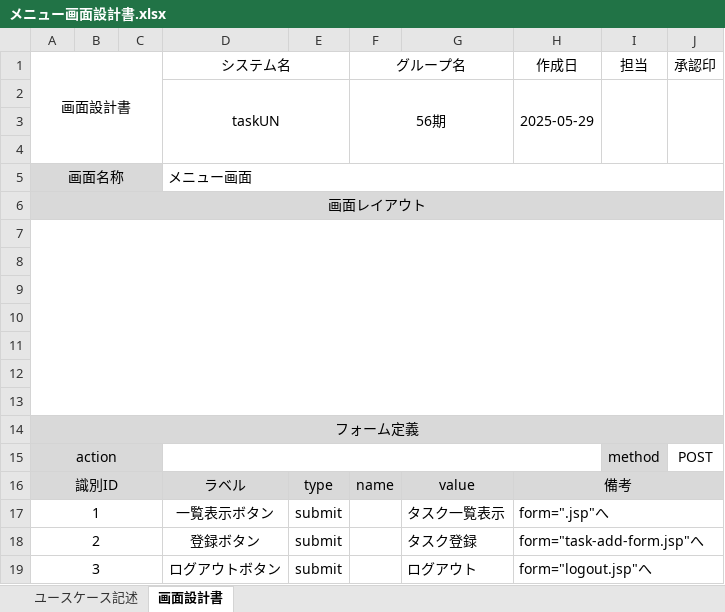
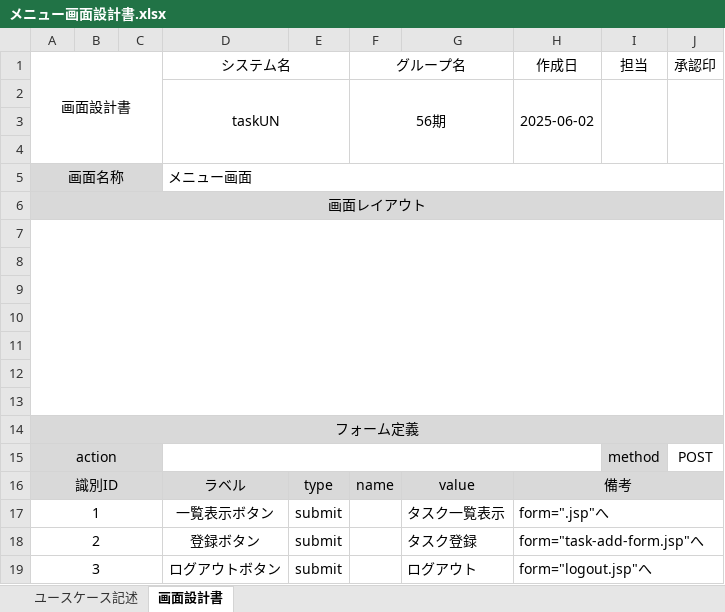
Before and after one commit to comsize-Furudate/taskUN, an Excel workbook: Documents/メニュー画面設計書.xlsx, sheet 画面設計書, drawn as a sheet; values as stored, in another font and other column widths than the file's, no borders; charts and pictures not drawn; the diff names each change by its address in the sheet, - before the commit and + after, or states it on an @@ line.

Commit message:
画面レイアウト修正

```diff
--- a/Documents/メニュー画面設計書.xlsx (sheet 画面設計書)
+++ b/Documents/メニュー画面設計書.xlsx (sheet 画面設計書)
-H2 (作成日): 2025-05-29
+H2 (作成日): 2025-06-02
```
Also changed, not shown: charts or pictures.
